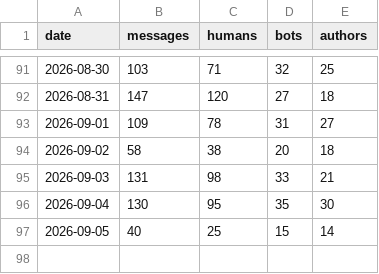
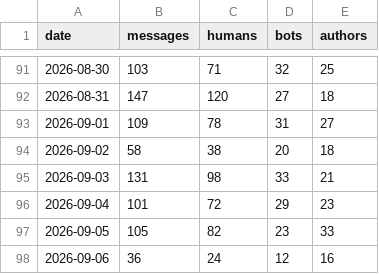
Before and after one commit to jaredartt/jaredartt-tracker, a CSV file: data/discord-messages.csv, drawn as a sheet; only a part is shown, gaps mark what is left out.

```diff
--- a/data/discord-messages.csv
+++ b/data/discord-messages.csv
@@ -95,3 +95,4 @@ date,messages,humans,bots,authors
 2026-09-03,131,98,33,21
-2026-09-04,130,95,35,30
-2026-09-05,40,25,15,14
+2026-09-04,101,72,29,23
+2026-09-05,105,82,23,33
+2026-09-06,36,24,12,16
```
Also changed, not shown: data/discord-authors.csv, data/discord-channel-daily.csv, 3 other files.
